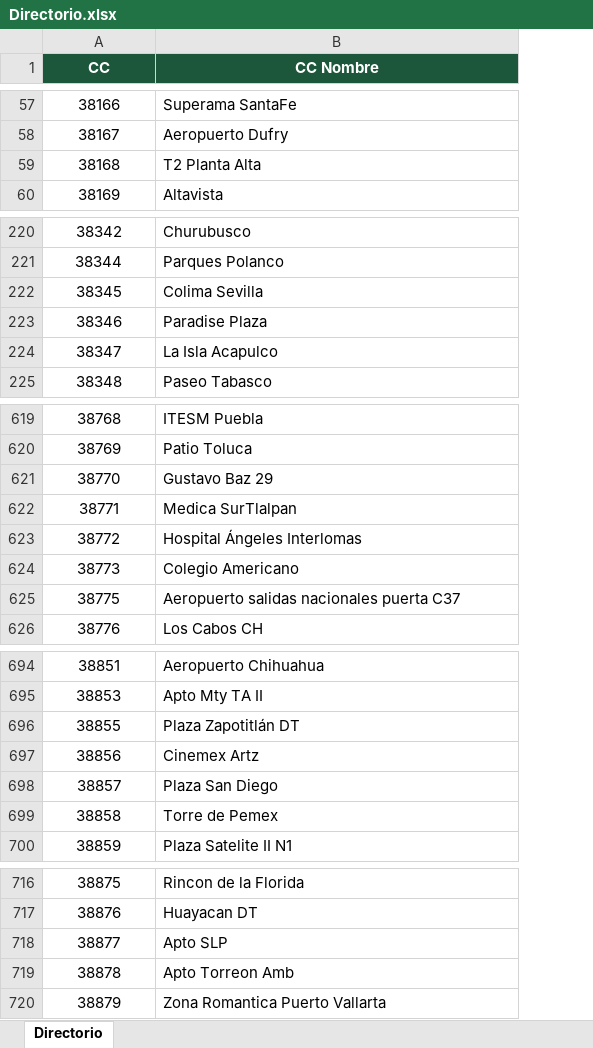
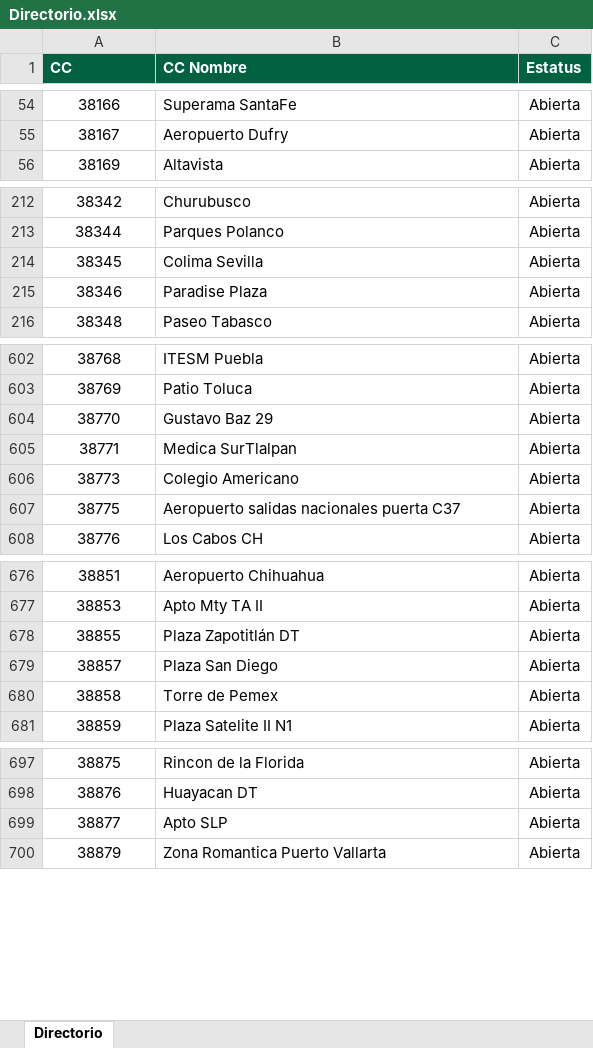
Before and after one commit to sbx-mex/Max-Min, an Excel workbook: sources/Directorio.xlsx, sheet Directorio, drawn as a sheet; only a part is shown, gaps mark what is left out; values as stored, in another font and other column widths than the file's, no borders; conditional formats and table styles not drawn; removed rows and columns are numbered as before the commit, all else as after; the diff covers the shown part only; the diff names each change by its address in the sheet, - before the commit and + after, or states it on an @@ line.

```diff
--- a/sources/Directorio.xlsx (sheet Directorio)
+++ b/sources/Directorio.xlsx (sheet Directorio)
+column C (Estatus), rows 54-56: all Abierta; rows 212-216: all Abierta; rows 602-608: all Abierta; rows 676-681: all Abierta; rows 697-700: all Abierta
@@ A1:B1 fill: #1D573B → #006241, alignment: center → left @@
@@ row 59 moved to row 945: 38168 @@
@@ row 224 moved to row 947: 38347 @@
-row 623: 38772 | Hospital Ángeles Interlomas
-row 697: 38856 | Cinemex Artz
-row 719: 38878 | Apto Torreon Amb
```
Also changed, not shown: 13 removed rows and 8 moved rows elsewhere in this sheet, 22 other files.
